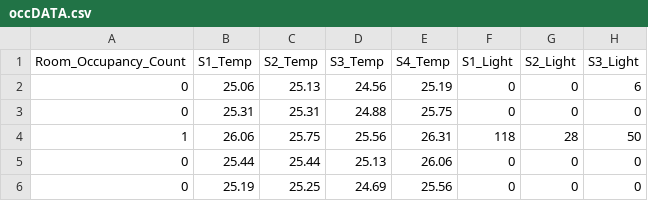
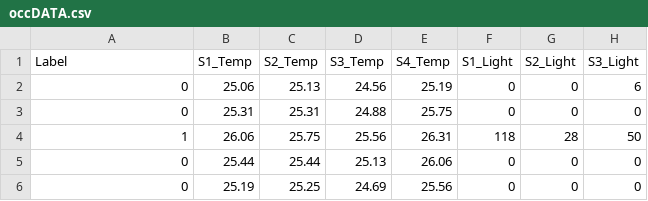
Before and after one commit to Simon-Heck/cs158-final-project, a CSV file: ModelData/occDATA.csv, drawn as a sheet; only a part is shown; the diff names each change by its address in the sheet, - before the commit and + after, or states it on an @@ line.

```diff
--- a/ModelData/occDATA.csv
+++ b/ModelData/occDATA.csv
-A1: Room_Occupancy_Count
+A1: Label
```
Also changed, not shown: 11 other files.
